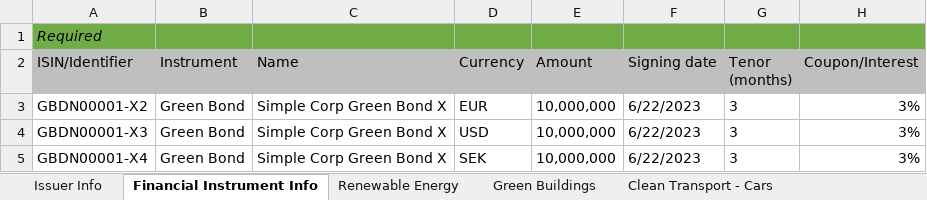
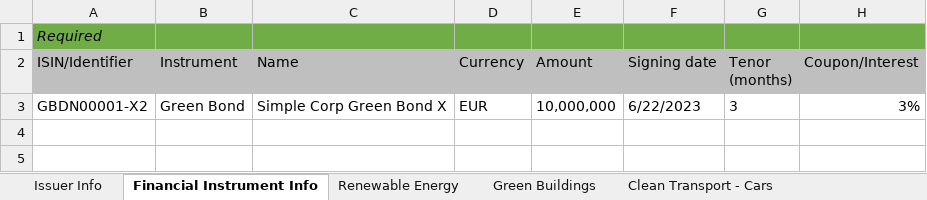
Before and after one commit to simonvacklen/impact_returns_site, an Excel workbook: Data_intake_Simple_example.xlsx, sheet Financial Instrument Info, drawn as a sheet; values as stored, in another font and other column widths than the file's, no borders; the diff names each change by its address in the sheet, - before the commit and + after, or states it on an @@ line.

```diff
--- a/Data_intake_Simple_example.xlsx (sheet Financial Instrument Info)
+++ b/Data_intake_Simple_example.xlsx (sheet Financial Instrument Info)
-row 4: GBDN00001-X3 | Green Bond | Simple Corp Green Bond X | USD | 10,000,000 | 6/22/2023 | 3 | 3%
-row 5: GBDN00001-X4 | Green Bond | Simple Corp Green Bond X | SEK | 10,000,000 | 6/22/2023 | 3 | 3%
```
Also changed, not shown: sheet Clean Transport - Mass Transit, sheet Green Buildings, sheet Clean Transport - Freight, sheet Affordable Housing, sheet Clean Transport - Cars, sheet Education, 4 more sheets, other sheet tabs.
